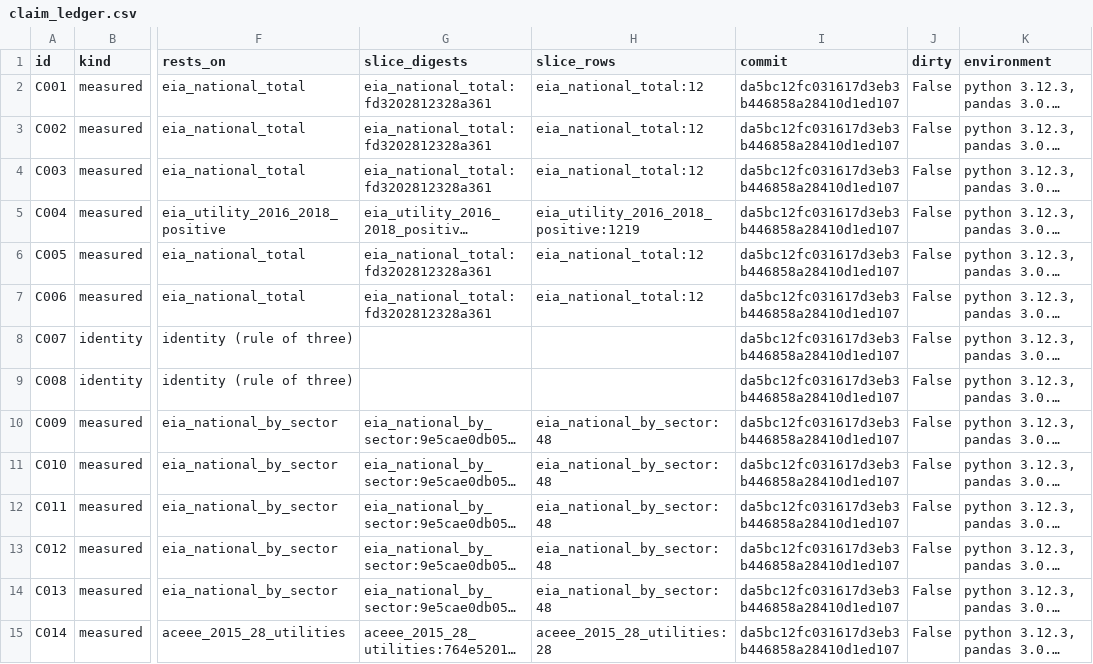
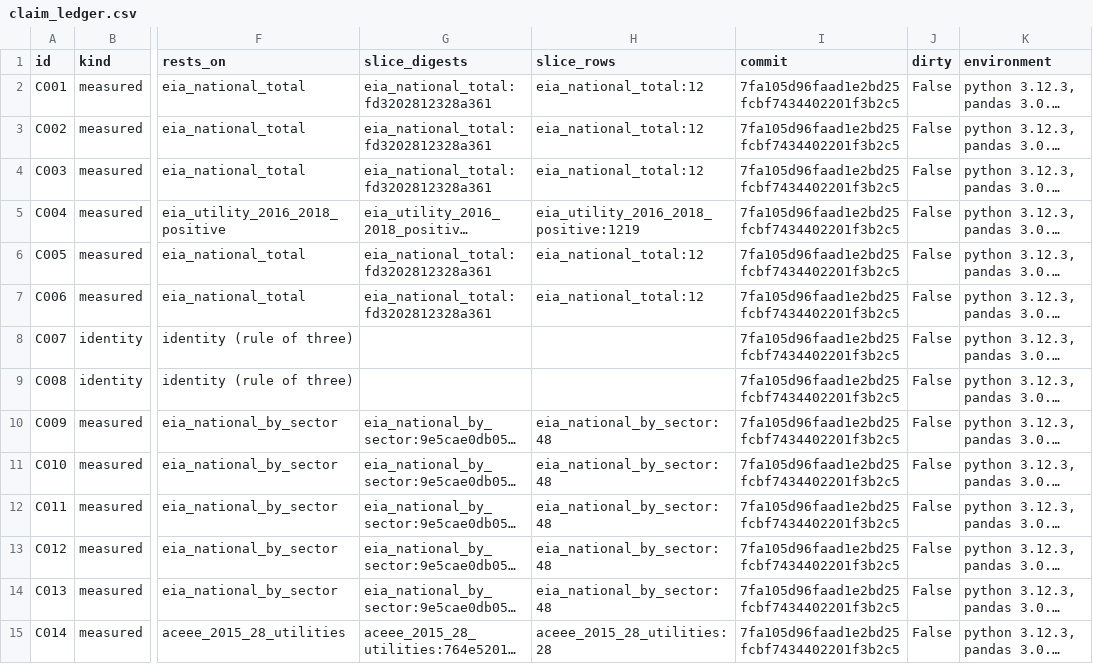
Before and after one commit to ASM-21/phantomload, a CSV file: results/claim_ledger.csv, drawn as a sheet; only a part is shown, gaps mark what is left out; long unchanged cells end in …; the diff covers the shown part only; the diff names each change by its address in the sheet, - before the commit and + after, or states it on an @@ line.

Commit message:
Regenerate claim ledger

```diff
--- a/results/claim_ledger.csv
+++ b/results/claim_ledger.csv
-I2:I15 (commit): da5bc12fc031617d3eb3b446858a28410d1ed107
+I2:I15 (commit): 7fa105d96faad1e2bd25fcbf7434402201f3b2c5
```
Also changed, not shown: 94 edited cells elsewhere in this file, 1 other file.
